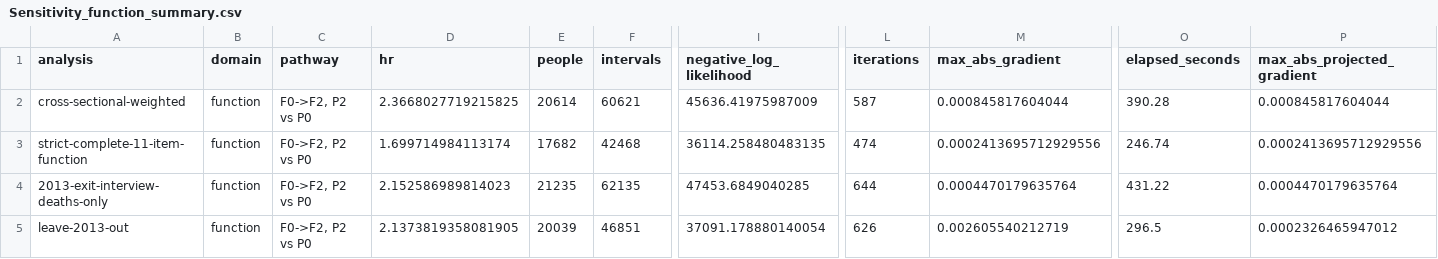
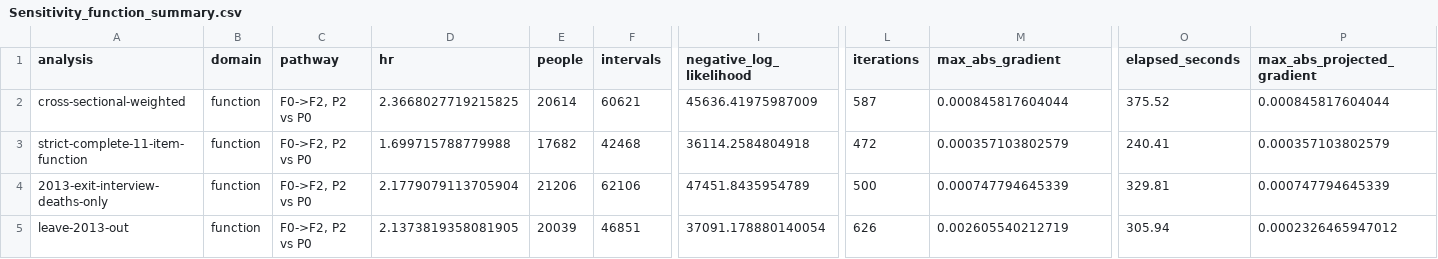
Before and after one commit to lanxinouyang/CHARLS-pain-function-multistate, a CSV file: source_data/Sensitivity_function_summary.csv, drawn as a sheet; only a part is shown, gaps mark what is left out; the diff names each change by its address in the sheet, - before the commit and + after, or states it on an @@ line.

```diff
--- a/source_data/Sensitivity_function_summary.csv
+++ b/source_data/Sensitivity_function_summary.csv
-O2 (elapsed_seconds): 390.28
+O2 (elapsed_seconds): 375.52
-D3 (hr): 1.699714984113174
+D3 (hr): 1.699715788779988
-I3 (negative_log_likelihood): 36114.258480483135
+I3 (negative_log_likelihood): 36114.2584804918
-L3 (iterations): 474
+L3 (iterations): 472
-M3 (max_abs_gradient): 0.0002413695712929556
+M3 (max_abs_gradient): 0.000357103802579
-O3 (elapsed_seconds): 246.74
+O3 (elapsed_seconds): 240.41
-P3 (max_abs_projected_gradient): 0.0002413695712929556
+P3 (max_abs_projected_gradient): 0.000357103802579
-D4 (hr): 2.152586989814023
+D4 (hr): 2.1779079113705904
-E4 (people): 21235
+E4 (people): 21206
-F4 (intervals): 62135
+F4 (intervals): 62106
-I4 (negative_log_likelihood): 47453.6849040285
+I4 (negative_log_likelihood): 47451.8435954789
-L4 (iterations): 644
+L4 (iterations): 500
-M4 (max_abs_gradient): 0.0004470179635764
+M4 (max_abs_gradient): 0.000747794645339
-O4 (elapsed_seconds): 431.22
+O4 (elapsed_seconds): 329.81
-P4 (max_abs_projected_gradient): 0.0004470179635764
+P4 (max_abs_projected_gradient): 0.000747794645339
-O5 (elapsed_seconds): 296.5
+O5 (elapsed_seconds): 305.94
```
Also changed, not shown: source_data/Fig1_cohort_flow_source.csv, source_data/Fig4_model_selection_source.csv, 24 other files.
